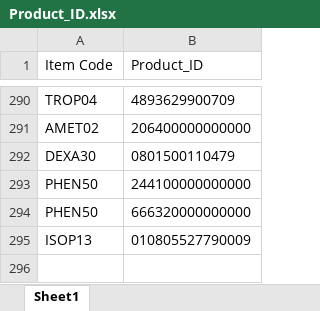
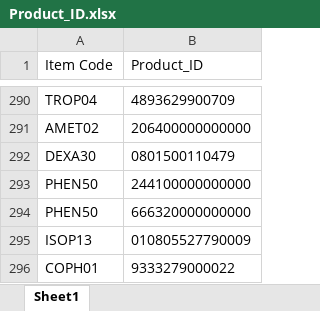
Before and after one commit to AlexCheung109/WardStockLocationCheck, an Excel workbook: Product_ID.xlsx, sheet Sheet1, drawn as a sheet; only a part is shown, gaps mark what is left out; values as stored, in another font and other column widths than the file's, no borders; the diff names each change by its address in the sheet, - before the commit and + after, or states it on an @@ line.

```diff
--- a/Product_ID.xlsx (sheet Sheet1)
+++ b/Product_ID.xlsx (sheet Sheet1)
+row 296: COPH01 | 9333279000022
```
